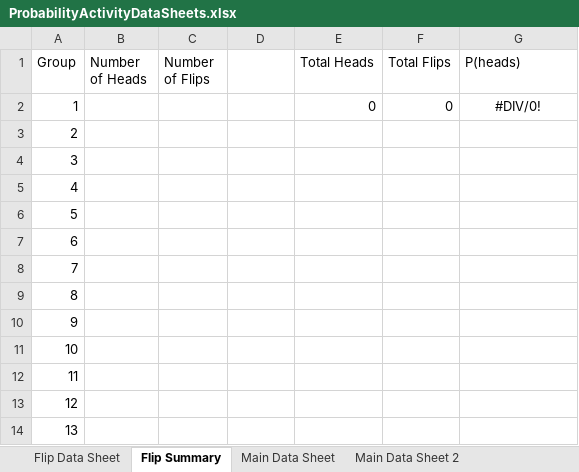
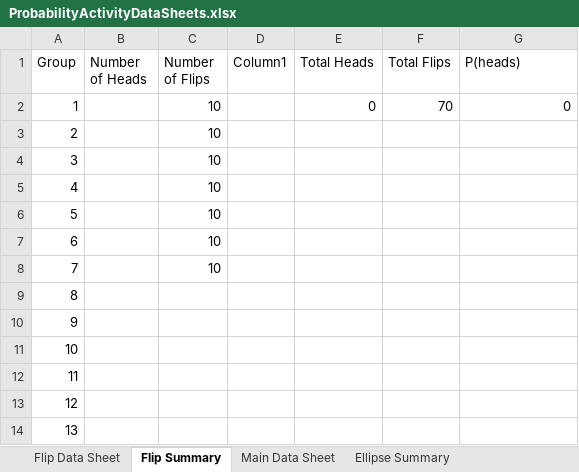
Before and after one commit to btfiles/btfiles.github.io, an Excel workbook: ProbabilityActivityDataSheets.xlsx, sheet Flip Summary, drawn as a sheet; only a part is shown; values as stored, in another font and other column widths than the file's, no borders; table styles not drawn; the diff names each change by its address in the sheet, - before the commit and + after, or states it on an @@ line.

Commit message:
Updating data sheet

```diff
--- a/ProbabilityActivityDataSheets.xlsx (sheet Flip Summary)
+++ b/ProbabilityActivityDataSheets.xlsx (sheet Flip Summary)
-sheet tab: Main Data Sheet 2
-D1: (empty)
+D1: Column1
-C2:C8 (Number of Flips): (empty)
+C2:C8 (Number of Flips): 10
-F2 (Total Flips): 0
+F2 (Total Flips): 70
-G2 (P(heads)): #DIV/0!
+G2 (P(heads)): 0
-G2 alignment: center
+G2 alignment: right
```
Also changed, not shown: sheet Main Data Sheet, charts or pictures.
